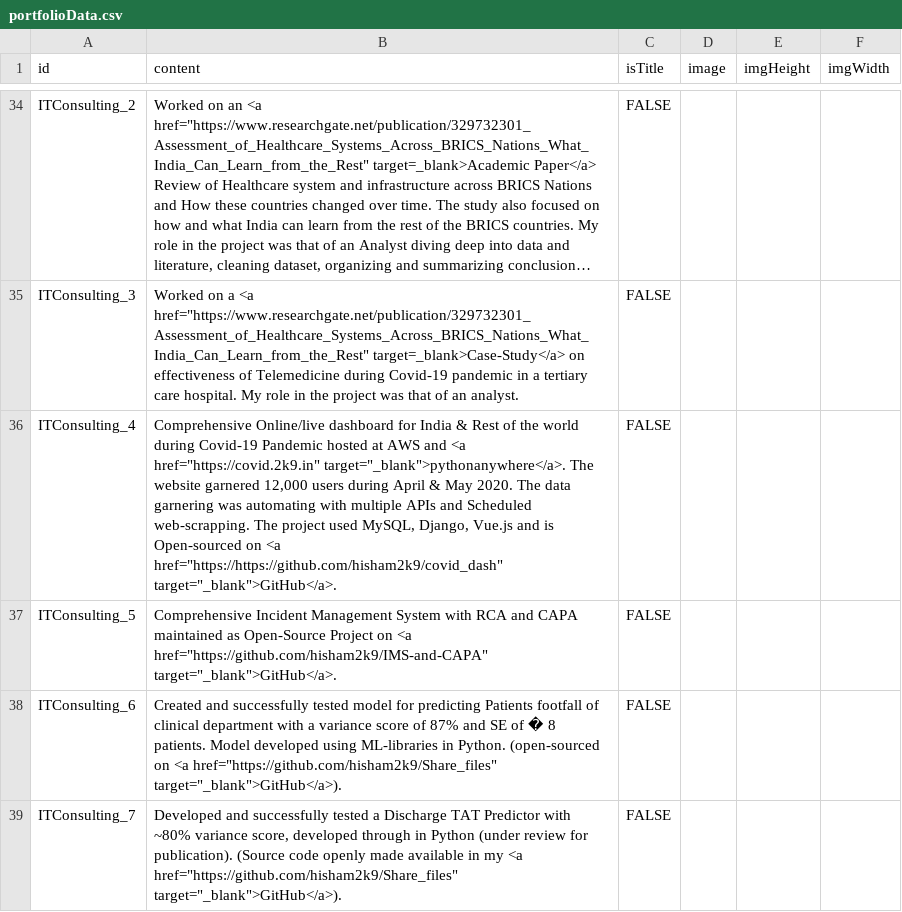
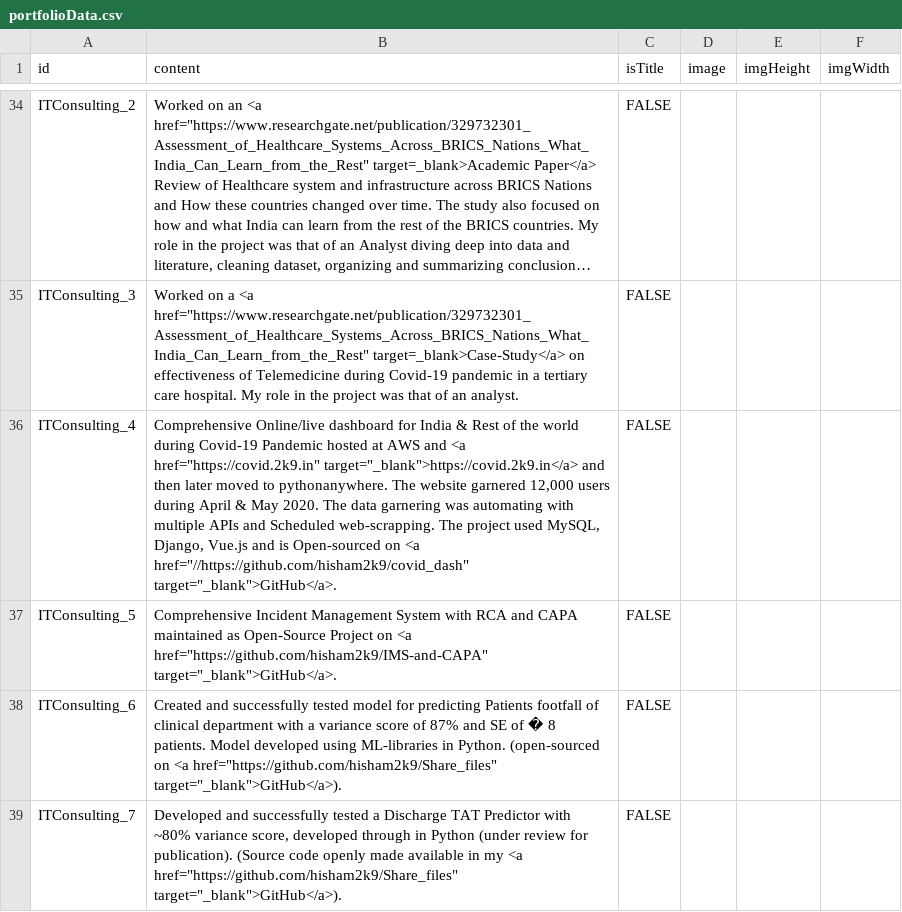
Before and after one commit to hisham2k9/hisham2k9.github.io, a CSV file: portfolioData.csv, drawn as a sheet; only a part is shown, gaps mark what is left out; long unchanged cells end in …; the diff names each change by its address in the sheet, - before the commit and + after, or states it on an @@ line.

Commit message:
updated covid

```diff
--- a/portfolioData.csv
+++ b/portfolioData.csv
-B36 (content): …<a href="https://covid.2k9.in" target="_blank">pythonanywhere</a>. The website garnered 12,000 users during April & May 2020. The data garnering was automating with multiple APIs and Scheduled web-scrapping. The project used MySQL, Django, Vue.js and is Open-sourced on <a href="https://https://github.com/hisham2k9/covid_dash" target="_blank">GitHub</a>.
+B36 (content): …<a href="https://covid.2k9.in" target="_blank">https://covid.2k9.in</a> and then later moved to pythonanywhere. The website garnered 12,000 users during April & May 2020. The data garnering was automating with multiple APIs and Scheduled web-scrapping. The project used MySQL, Django, Vue.js and is Open-sourced on <a href="//https://github.com/hisham2k9/covid_dash" target="_blank">GitHub</a>.
```
